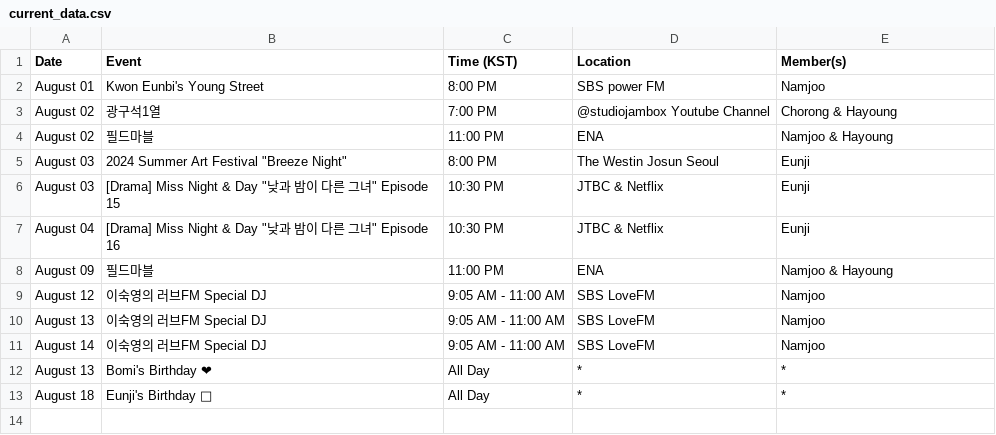
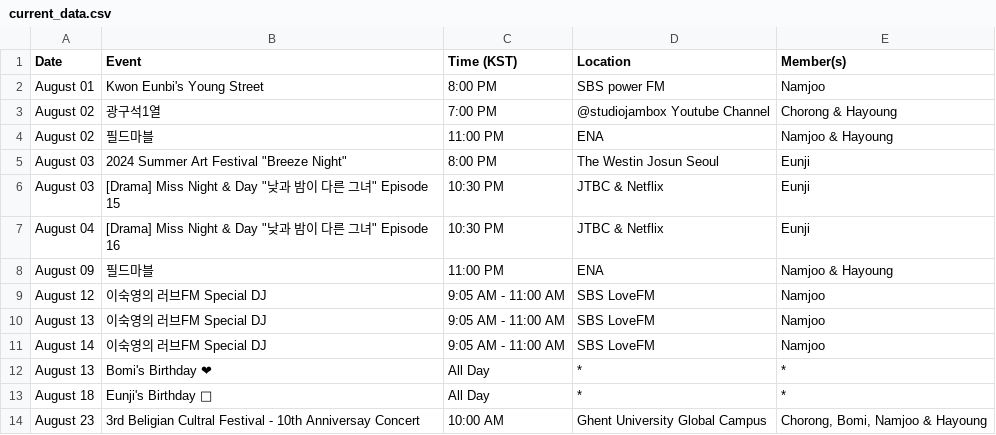
Before and after one commit to lazypandasite/mkdocs-lazypandasite, a CSV file: docs/apink_schedule/current_data.csv, drawn as a sheet; the diff names each change by its address in the sheet, - before the commit and + after, or states it on an @@ line.

Commit message:
+ 2 events

```diff
--- a/docs/apink_schedule/current_data.csv
+++ b/docs/apink_schedule/current_data.csv
+row 14: August 23 | 3rd Beligian Cultral Festival - 10th Anniversay Concert | 10:00 AM | Ghent University Global Campus | Chorong, Bomi, Namjoo & Hayoung
```
Also changed, not shown: 2 other files.
